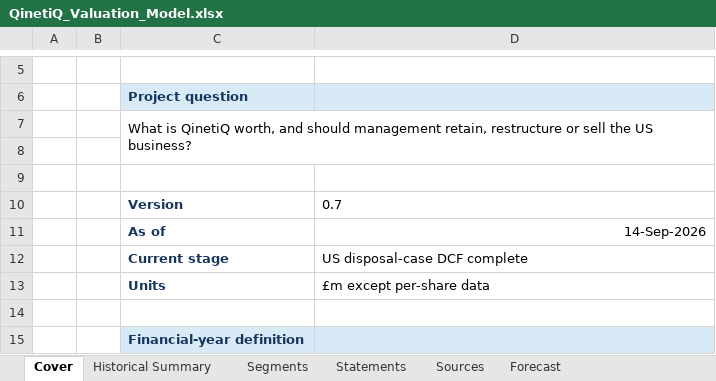
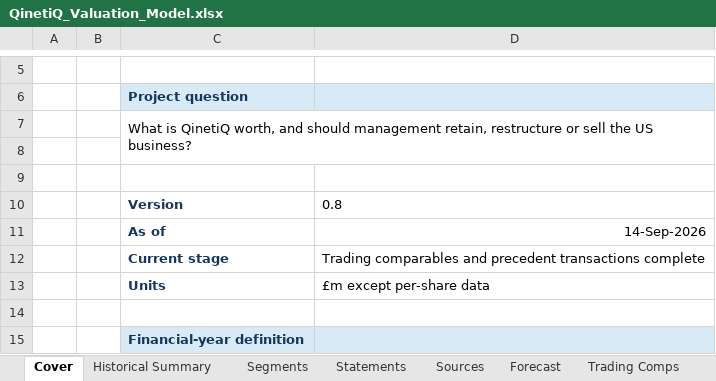
Before and after one commit to gxdhilz05/qinetiq-valuation-strategic-alternatives, an Excel workbook: model/QinetiQ_Valuation_Model.xlsx, sheet Cover, drawn as a sheet; only a part is shown, gaps mark what is left out; values as stored, in another font and other column widths than the file's, no borders; the diff names each change by its address in the sheet, - before the commit and + after, or states it on an @@ line.

Commit message:
Add trading comps and precedent transactions

```diff
--- a/model/QinetiQ_Valuation_Model.xlsx (sheet Cover)
+++ b/model/QinetiQ_Valuation_Model.xlsx (sheet Cover)
+sheet tab: Trading Comps
-D10: 0.7
+D10: 0.8
-D12: US disposal-case DCF complete
+D12: Trading comparables and precedent transactions complete
```
Also changed, not shown: sheet Sources, other sheet tabs, 3 other files.
